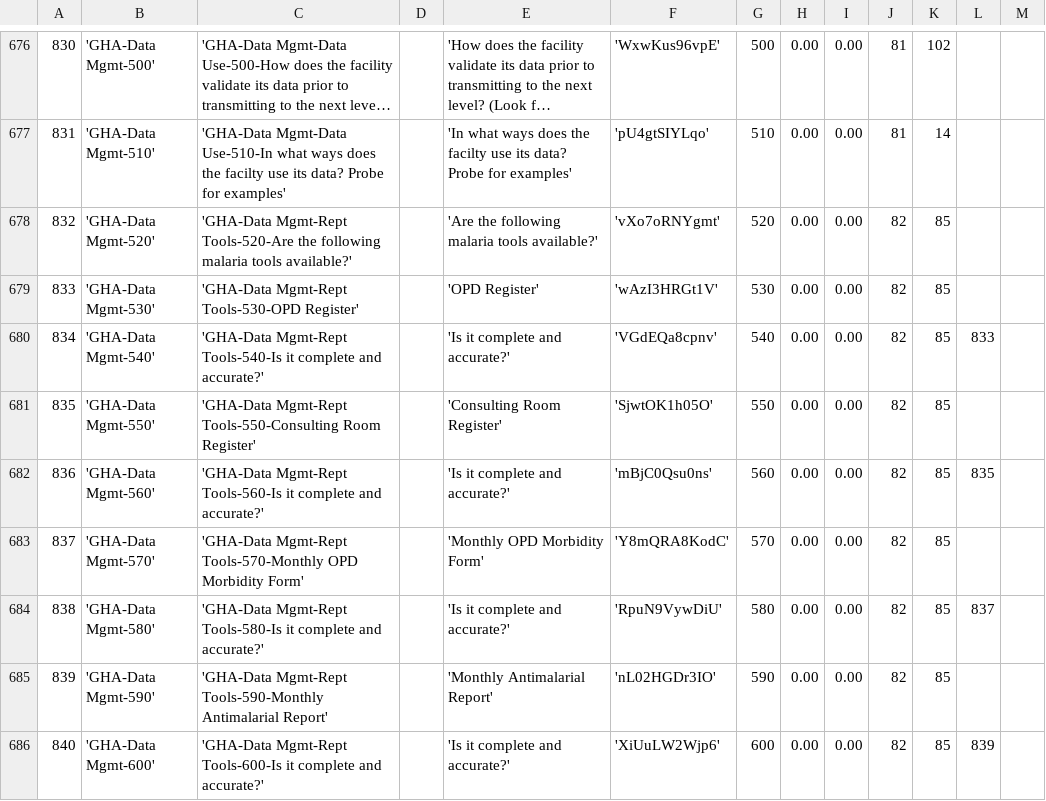
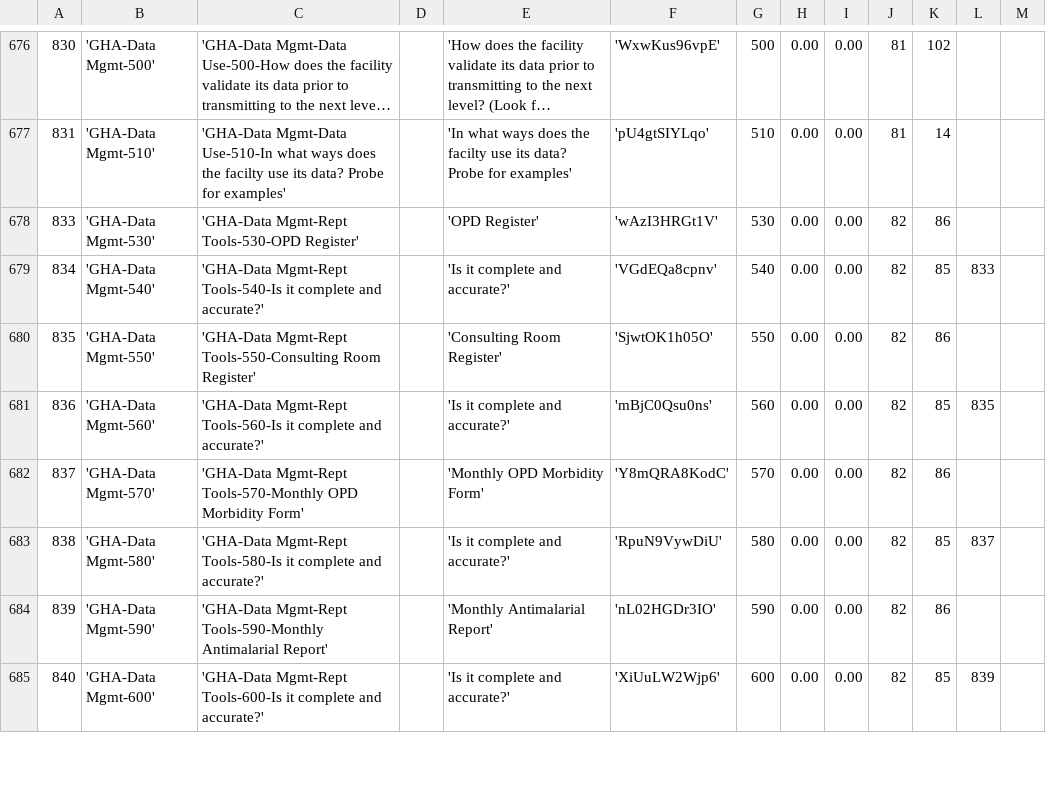
Before and after one commit to EyeSeeTea/malariapp, a CSV file: app/src/edsGhana/assets/Questions.csv, drawn as a sheet; only a part is shown, gaps mark what is left out; long unchanged cells end in …; the diff covers the shown part only.

Commit message:
New changes in the questions for GHA

```diff
--- a/app/src/edsGhana/assets/Questions.csv
+++ b/app/src/edsGhana/assets/Questions.csv
@@ -677,10 +677,9 @@
 831;'GHA-Data Mgmt-510';'GHA-Data Mgmt-Data Use-510-In what ways does the facilty use its data? Probe for examples';;'In what ways does the facilty use its data? Probe for examples';'pU4gtSIYLqo';510;0.00;0.00;81;14;;
-832;'GHA-Data Mgmt-520';'GHA-Data Mgmt-Rept Tools-520-Are the following malaria tools available?';;'Are the following malaria tools available?';'vXo7oRNYgmt';520;0.00;0.00;82;85;;
-833;'GHA-Data Mgmt-530';'GHA-Data Mgmt-Rept Tools-530-OPD Register';;'OPD Register';'wAzI3HRGt1V';530;0.00;0.00;82;85;;
+833;'GHA-Data Mgmt-530';'GHA-Data Mgmt-Rept Tools-530-OPD Register';;'OPD Register';'wAzI3HRGt1V';530;0.00;0.00;82;86;;
 834;'GHA-Data Mgmt-540';'GHA-Data Mgmt-Rept Tools-540-Is it complete and accurate?';;'Is it complete and accurate?';'VGdEQa8cpnv';540;0.00;0.00;82;85;833;
-835;'GHA-Data Mgmt-550';'GHA-Data Mgmt-Rept Tools-550-Consulting Room Register';;'Consulting Room Register';'SjwtOK1h05O';550;0.00;0.00;82;85;;
+835;'GHA-Data Mgmt-550';'GHA-Data Mgmt-Rept Tools-550-Consulting Room Register';;'Consulting Room Register';'SjwtOK1h05O';550;0.00;0.00;82;86;;
 836;'GHA-Data Mgmt-560';'GHA-Data Mgmt-Rept Tools-560-Is it complete and accurate?';;'Is it complete and accurate?';'mBjC0Qsu0ns';560;0.00;0.00;82;85;835;
-837;'GHA-Data Mgmt-570';'GHA-Data Mgmt-Rept Tools-570-Monthly OPD Morbidity Form';;'Monthly OPD Morbidity Form';'Y8mQRA8KodC';570;0.00;0.00;82;85;;
+837;'GHA-Data Mgmt-570';'GHA-Data Mgmt-Rept Tools-570-Monthly OPD Morbidity Form';;'Monthly OPD Morbidity Form';'Y8mQRA8KodC';570;0.00;0.00;82;86;;
 838;'GHA-Data Mgmt-580';'GHA-Data Mgmt-Rept Tools-580-Is it complete and accurate?';;'Is it complete and accurate?';'RpuN9VywDiU';580;0.00;0.00;82;85;837;
-839;'GHA-Data Mgmt-590';'GHA-Data Mgmt-Rept Tools-590-Monthly Antimalarial Report';;'Monthly Antimalarial Report';'nL02HGDr3IO';590;0.00;0.00;82;85;;
+839;'GHA-Data Mgmt-590';'GHA-Data Mgmt-Rept Tools-590-Monthly Antimalarial Report';;'Monthly Antimalarial Report';'nL02HGDr3IO';590;0.00;0.00;82;86;;
 840;'GHA-Data Mgmt-600';'GHA-Data Mgmt-Rept Tools-600-Is it complete and accurate?';;'Is it complete and accurate?';'XiUuLW2Wjp6';600;0.00;0.00;82;85;839;
```
Also changed, not shown: 1 added row, 1 removed row and 20 edited cells elsewhere in this file.
